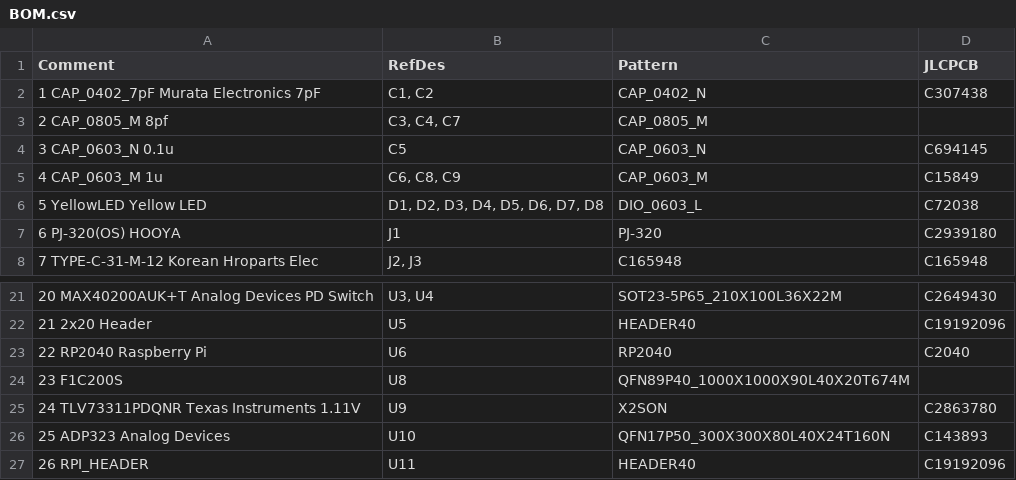
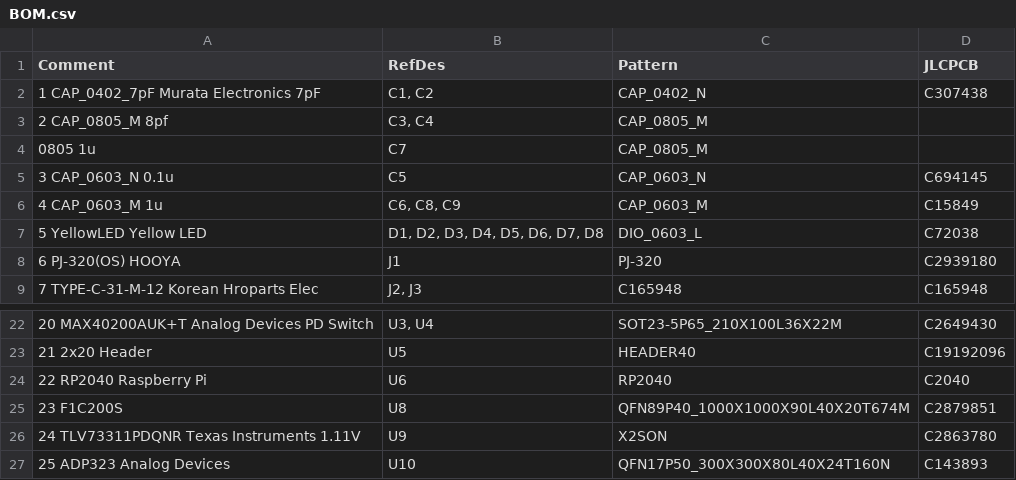
Before and after one commit to I2SenseLab/SBC-F1C200S, a CSV file: Hardware/BOM.csv, drawn as a sheet; only a part is shown, gaps mark what is left out; the shorter side is filled out with more unchanged rows.

Commit message:
Fixing BOM 1

```diff
--- a/Hardware/BOM.csv
+++ b/Hardware/BOM.csv
@@ -2,3 +2,4 @@ Comment,RefDes,Pattern,JLCPCB
 1 CAP_0402_7pF Murata Electronics 7pF,"C1, C2",CAP_0402_N,C307438
-2 CAP_0805_M  8pf,"C3, C4, C7",CAP_0805_M,
+2 CAP_0805_M  8pf,"C3, C4",CAP_0805_M,
+0805 1u,C7,CAP_0805_M,
 3 CAP_0603_N  0.1u,C5,CAP_0603_N,C694145
@@ -23,3 +24,3 @@ Comment,RefDes,Pattern,JLCPCB
 22 RP2040 Raspberry Pi  ,U6,RP2040,C2040
-23 F1C200S  ,U8,QFN89P40_1000X1000X90L40X20T674M,
+23 F1C200S  ,U8,QFN89P40_1000X1000X90L40X20T674M,C2879851
 24 TLV73311PDQNR Texas Instruments 1.11V,U9,X2SON,C2863780
```
